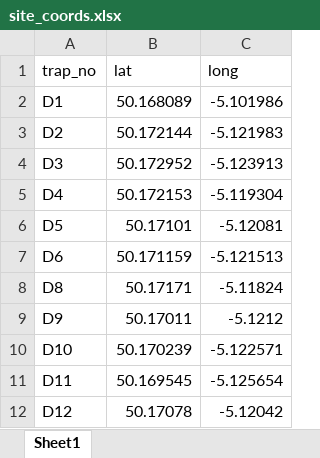
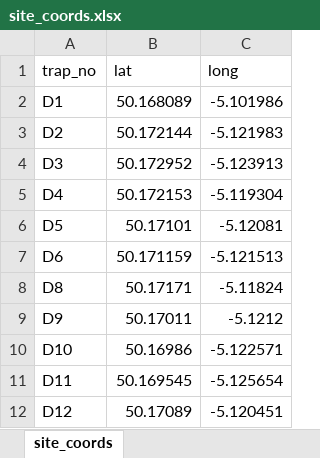
Before and after one commit to T-Clarkson/Drosophila_Project, an Excel workbook: data/site_coords.xlsx, sheet site_coords, drawn as a sheet; values as stored, in another font and other column widths than the file's, no borders; the diff names each change by its address in the sheet, - before the commit and + after, or states it on an @@ line.

Commit message:
Coordinate Update
Coordinate data updated to more accurately reflect locations of trapping sites

```diff
--- a/data/site_coords.xlsx (sheet site_coords)
+++ b/data/site_coords.xlsx (sheet site_coords)
-sheet tab: Sheet1
+sheet tab: site_coords
-B10 (lat): 50.170239
+B10 (lat): 50.16986
-B12 (lat): 50.17078
+B12 (lat): 50.17089
-C12 (long): -5.12042
+C12 (long): -5.120451
```
Also changed, not shown: 1 other file.
